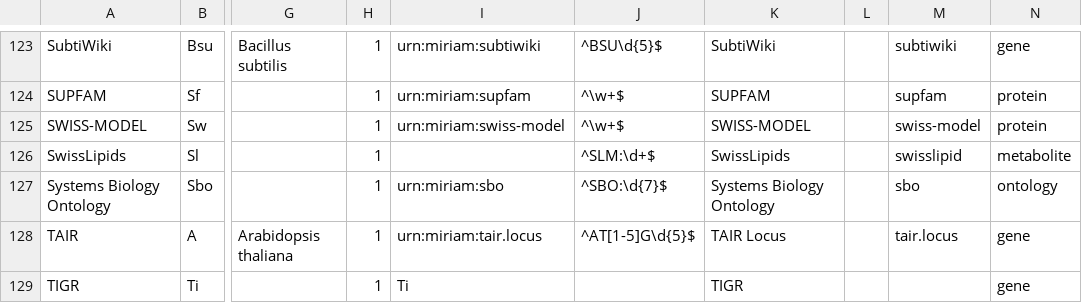
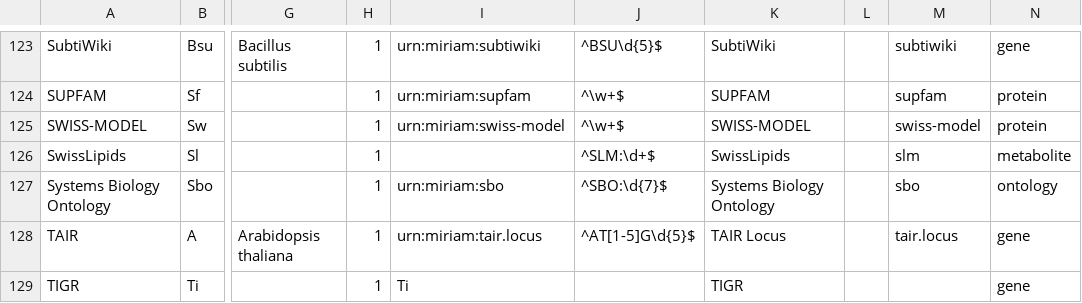
Before and after one commit to bridgedb/datasources, a TSV file: datasources.tsv, drawn as a sheet; only a part is shown, gaps mark what is left out; the diff names each change by its address in the sheet, - before the commit and + after, or states it on an @@ line.

Commit message:
Updated the bioregistry.io prefix for SwissLipids

```diff
--- a/datasources.tsv
+++ b/datasources.tsv
-M126: swisslipid
+M126: slm
```
